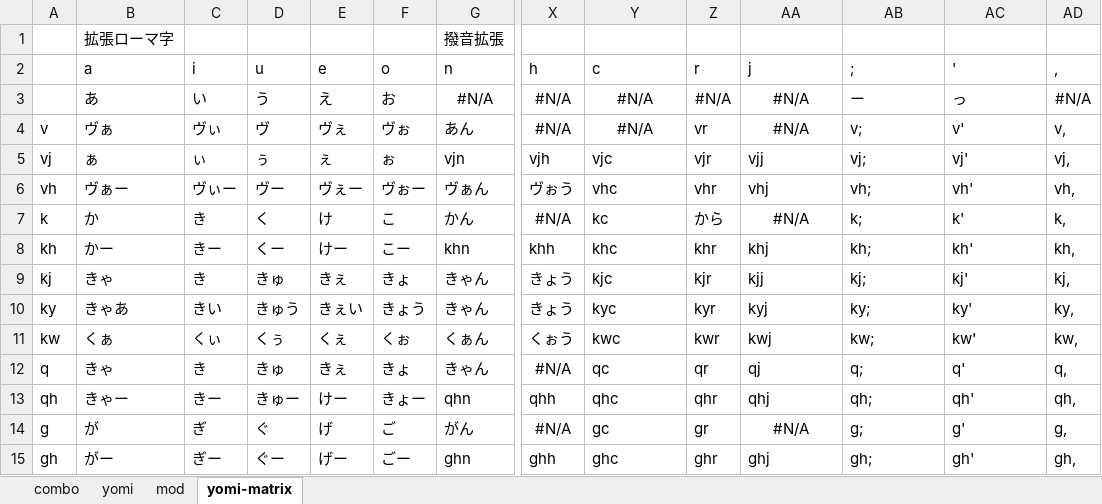
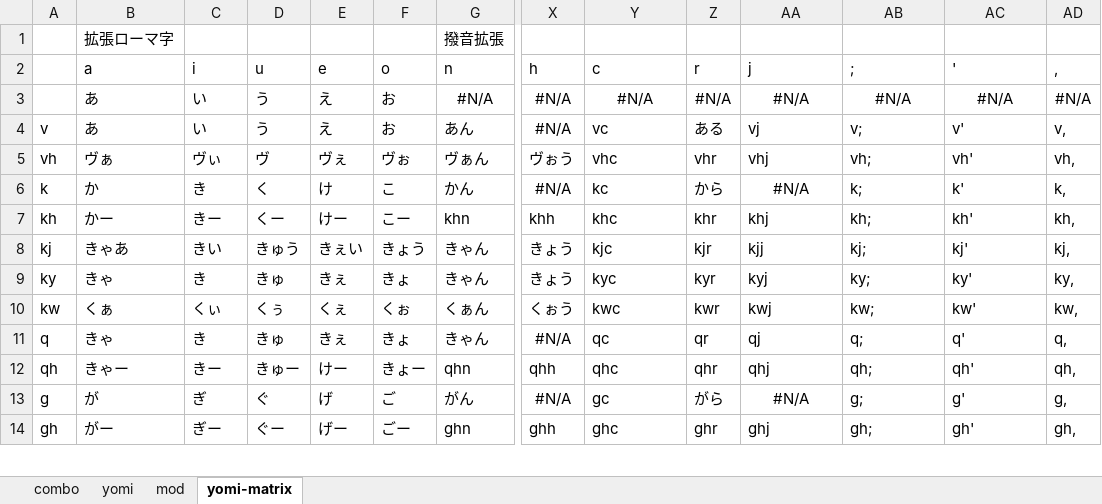
Before and after one commit to rytzk/SharePool, an Excel workbook: nazip.xlsx, sheet yomi-matrix, drawn as a sheet; only a part is shown, gaps mark what is left out; values as stored, in another font and other column widths than the file's, no borders; conditional formats not drawn; removed rows and columns are numbered as before the commit, all else as after; rows hold the shown columns only; the diff covers the shown part only; the diff names each change by its address in the sheet, - before the commit and + after, or states it on an @@ line.

```diff
--- a/nazip.xlsx (sheet yomi-matrix)
+++ b/nazip.xlsx (sheet yomi-matrix)
-AB3 (;): ー
+AB3 (;): #N/A
-AB3:AC3 alignment: left
+AB3:AC3 alignment: center
-AC3 ('): っ
+AC3 ('): #N/A
-B4 (a): ヴぁ
+B4 (a): あ
-C4 (i): ヴぃ
+C4 (i): い
-D4 (u): ヴ
+D4 (u): う
-E4 (e): ヴぇ
+E4 (e): え
-F4 (o): ヴぉ
+F4 (o): お
-Y4 (c): #N/A
+Y4 (c): vc
-Y4 alignment: center
+Y4 alignment: left
-Z4 (r): vr
+Z4 (r): ある
-AA4 (j): #N/A
+AA4 (j): vj
-AA4 alignment: center
+AA4 alignment: left
-row 5: vj | ぁ | ぃ | ぅ | ぇ | ぉ | vjn | vjh | vjc | vjr | vjj | vj; | vj' | vj,
-B5 (a): ヴぁー
+B5 (a): ヴぁ
-C5 (i): ヴぃー
+C5 (i): ヴぃ
-D5 (u): ヴー
+D5 (u): ヴ
-E5 (e): ヴぇー
+E5 (e): ヴぇ
-F5 (o): ヴぉー
+F5 (o): ヴぉ
-B8 (a): きゃ
+B8 (a): きゃあ
-C8 (i): き
+C8 (i): きい
-D8 (u): きゅ
+D8 (u): きゅう
-E8 (e): きぇ
+E8 (e): きぇい
-F8 (o): きょ
+F8 (o): きょう
-B9 (a): きゃあ
+B9 (a): きゃ
-C9 (i): きい
+C9 (i): き
-D9 (u): きゅう
+D9 (u): きゅ
-E9 (e): きぇい
+E9 (e): きぇ
-F9 (o): きょう
+F9 (o): きょ
-Z13 (r): gr
+Z13 (r): がら
```
Also changed, not shown: 1 added row, 1 removed row, 129 edited cells and cell formats elsewhere in this sheet, sheet yomi, sheet combo, sheet mod, formulas that keep their value, hidden cells.
